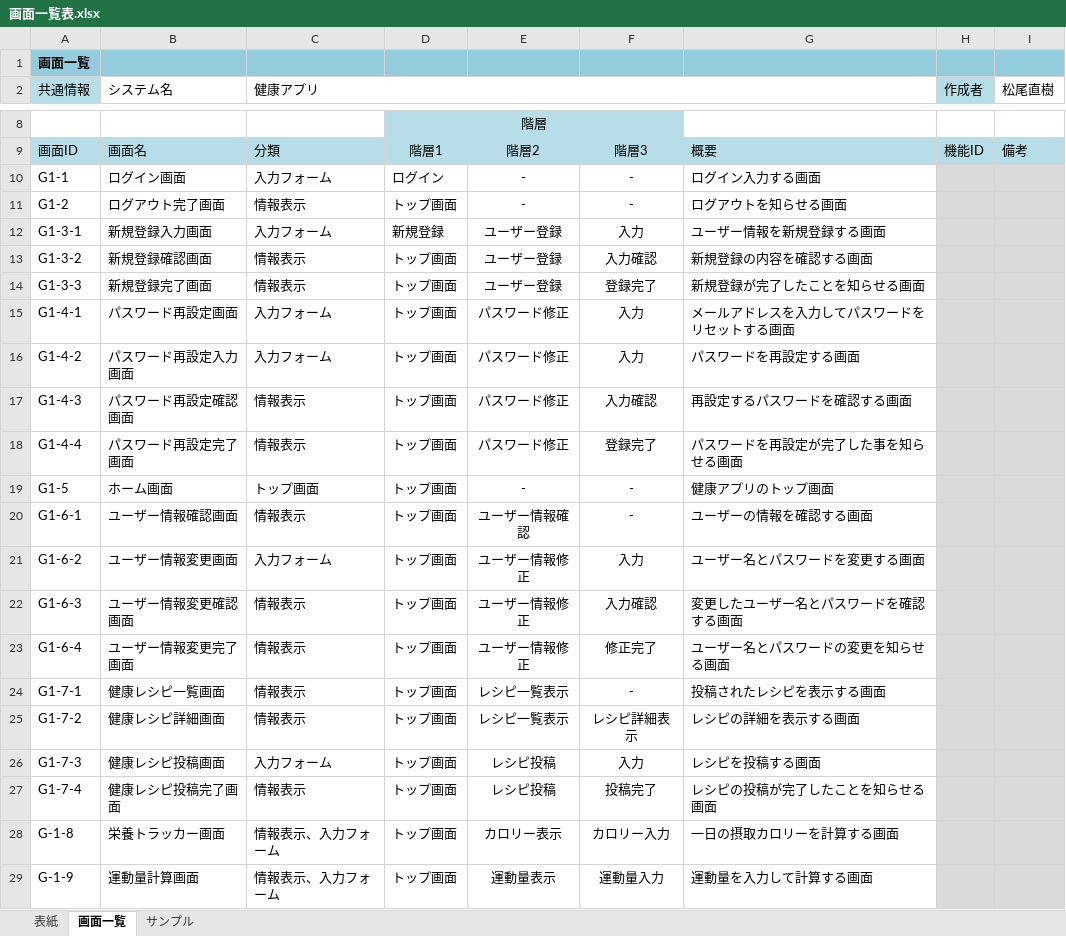
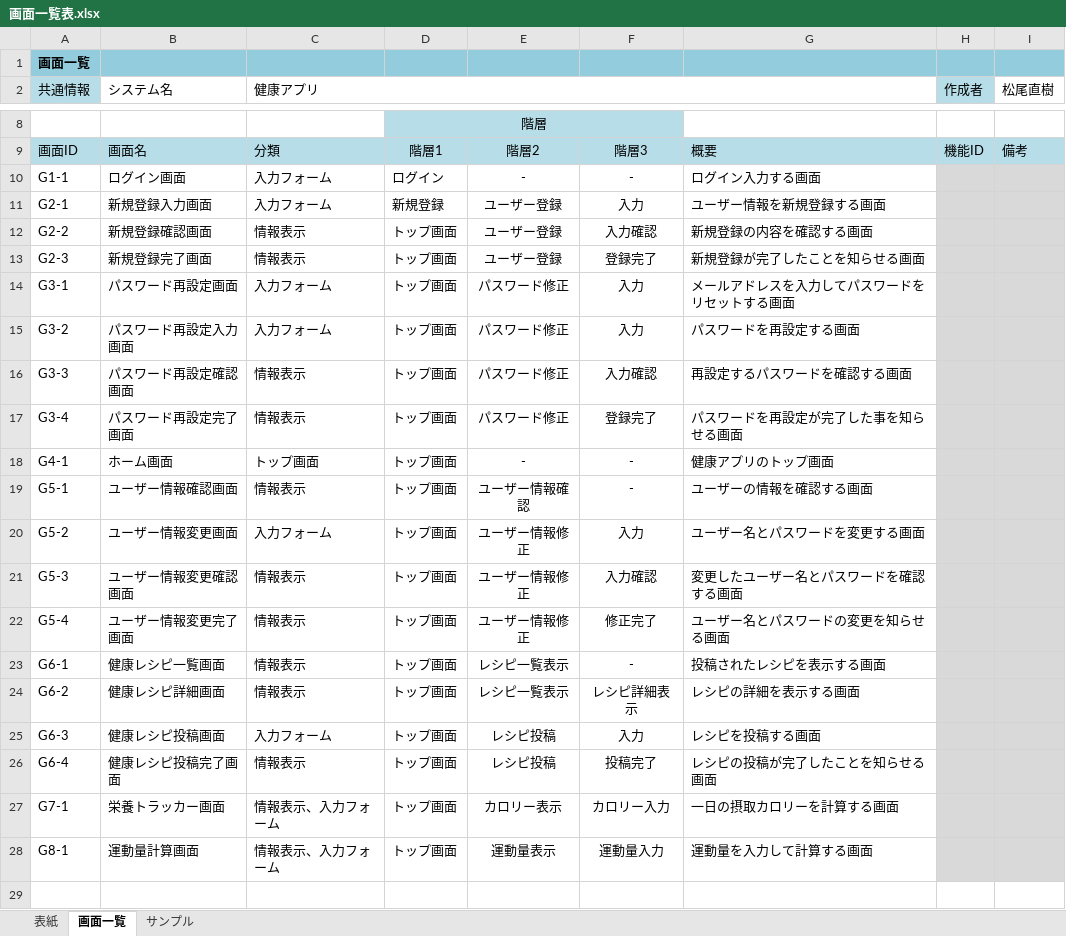
Before and after one commit to nakashima0918/healthApp, an Excel workbook: 02_画面設計書・モックアップ/画面一覧表.xlsx, sheet 画面一覧, drawn as a sheet; only a part is shown, gaps mark what is left out; values as stored, in another font and other column widths than the file's, no borders; charts and pictures not drawn; removed rows and columns are numbered as before the commit, all else as after; the diff names each change by its address in the sheet, - before the commit and + after, or states it on an @@ line.

```diff
--- a/02_画面設計書・モックアップ/画面一覧表.xlsx (sheet 画面一覧)
+++ b/02_画面設計書・モックアップ/画面一覧表.xlsx (sheet 画面一覧)
-row 11: G1-2 | ログアウト完了画面 | 情報表示 | トップ画面 | - | - | ログアウトを知らせる画面
-A11 (共通情報): G1-3-1
+A11 (共通情報): G2-1
-A12 (共通情報): G1-3-2
+A12 (共通情報): G2-2
-A13 (共通情報): G1-3-3
+A13 (共通情報): G2-3
-A14 (共通情報): G1-4-1
+A14 (共通情報): G3-1
-A15 (共通情報): G1-4-2
+A15 (共通情報): G3-2
-A16 (共通情報): G1-4-3
+A16 (共通情報): G3-3
-A17 (共通情報): G1-4-4
+A17 (共通情報): G3-4
-A18 (共通情報): G1-5
+A18 (共通情報): G4-1
-A19 (共通情報): G1-6-1
+A19 (共通情報): G5-1
-A20 (共通情報): G1-6-2
+A20 (共通情報): G5-2
-A21 (共通情報): G1-6-3
+A21 (共通情報): G5-3
-A22 (共通情報): G1-6-4
+A22 (共通情報): G5-4
-A23 (共通情報): G1-7-1
+A23 (共通情報): G6-1
-A24 (共通情報): G1-7-2
+A24 (共通情報): G6-2
-A25 (共通情報): G1-7-3
+A25 (共通情報): G6-3
-A26 (共通情報): G1-7-4
+A26 (共通情報): G6-4
-A27 (共通情報): G-1-8
+A27 (共通情報): G7-1
-A28 (共通情報): G-1-9
+A28 (共通情報): G8-1
```
Also changed, not shown: charts or pictures, 02_画面設計書・モックアップ/画面遷移図.xlsx.
